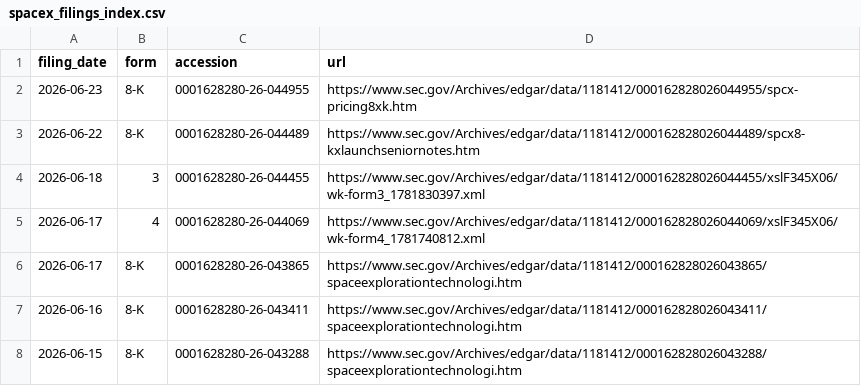
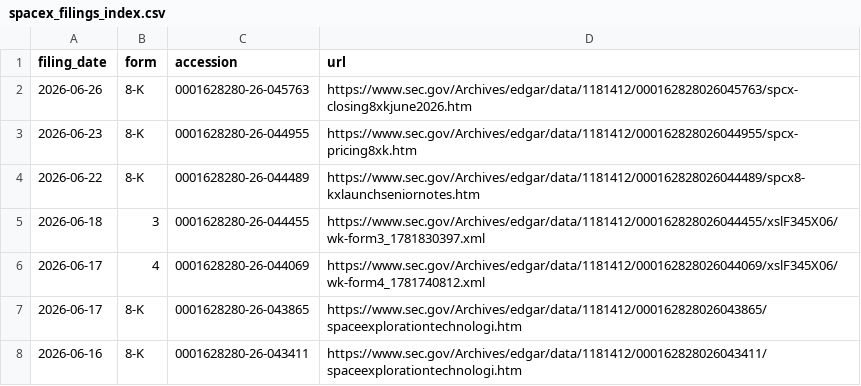
Before and after one commit to Kaydeep0/musk-empire-dossier, a CSV file: data/spacex_filings_index.csv, drawn as a sheet; only a part is shown; the shorter side is filled out with more unchanged rows.

```diff
--- a/data/spacex_filings_index.csv
+++ b/data/spacex_filings_index.csv
@@ -1,2 +1,3 @@
 filing_date,form,accession,url
+2026-06-26,8-K,0001628280-26-045763,https://www.sec.gov/Archives/edgar/data/1181412/000162828026045763/spcx-closing8xkjune2026.htm
 2026-06-23,8-K,0001628280-26-044955,https://www.sec.gov/Archives/edgar/data/1181412/000162828026044955/spcx-pricing8xk.htm
```
Also changed, not shown: 27 other files.
